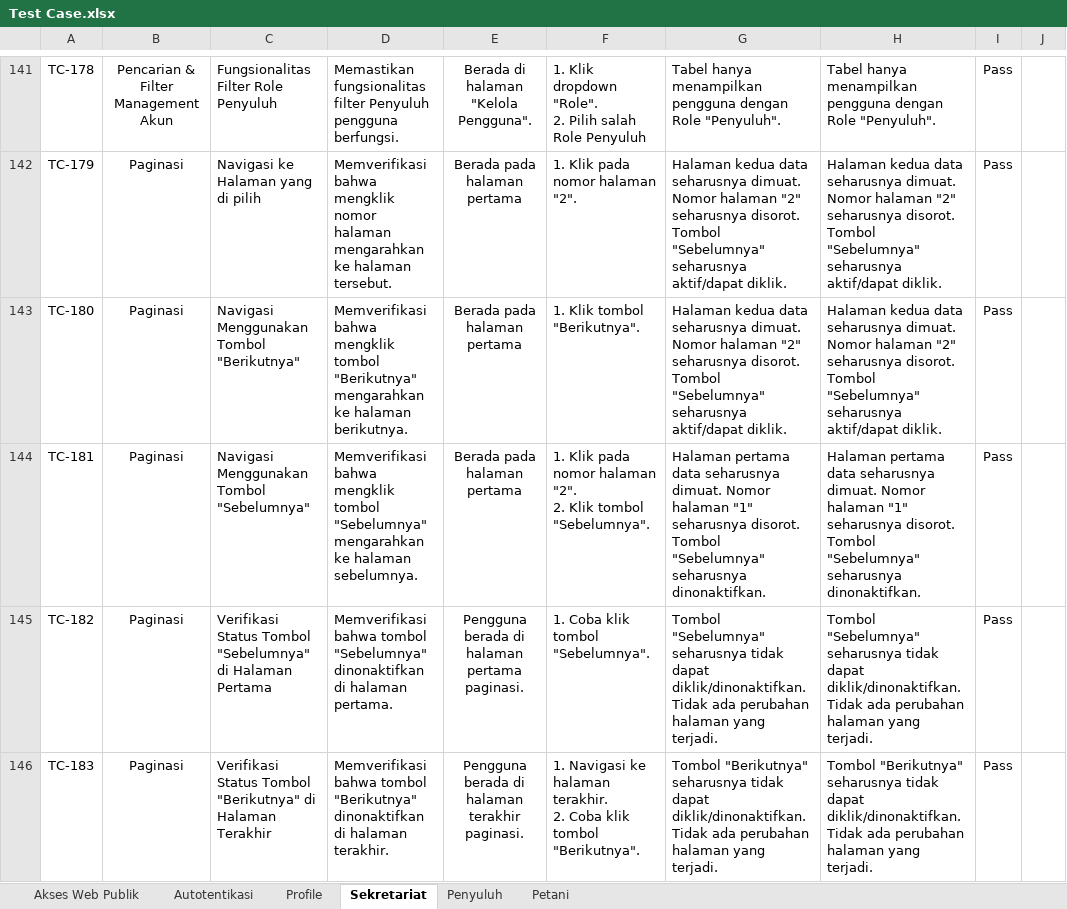
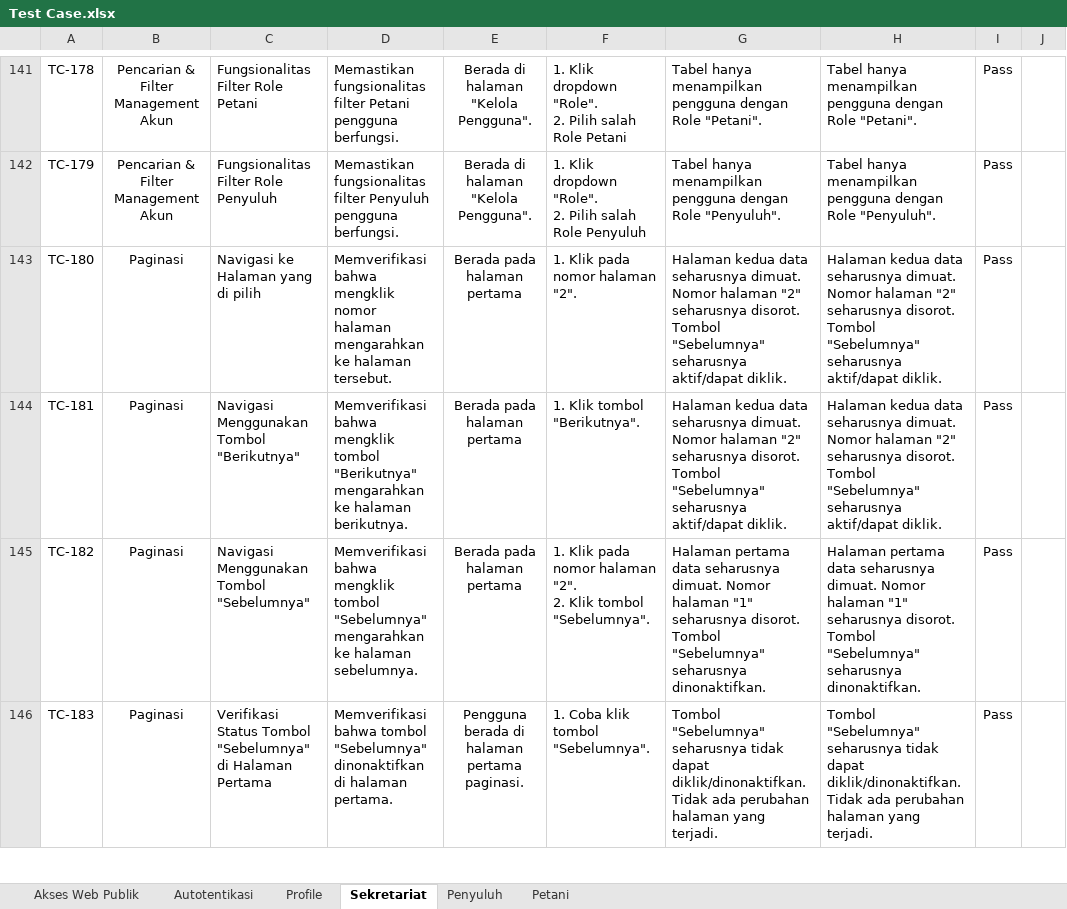
Before and after one commit to Arnora334/QA-Documentation-SIPETAHUT, an Excel workbook: Test Case/Test Case.xlsx, sheet Sekretariat, drawn as a sheet; only a part is shown, gaps mark what is left out; values as stored, in another font and other column widths than the file's, no borders; conditional formats not drawn; ↵ is a line break in a cell; the diff covers the shown part only; the diff names each change by its address in the sheet, - before the commit and + after, or states it on an @@ line.

Commit message:
Update Test Case Penyuluh dan Sekretariat

```diff
--- a/Test Case/Test Case.xlsx (sheet Sekretariat)
+++ b/Test Case/Test Case.xlsx (sheet Sekretariat)
-C141: Fungsionalitas Filter Role Penyuluh
+C141: Fungsionalitas Filter Role Petani
-D141: …fungsionalitas filter Penyuluh pengguna berfungsi.
+D141: …fungsionalitas filter Petani pengguna berfungsi.
-F141: …salah Role Penyuluh
+F141: …salah Role Petani
-G141: …dengan Role "Penyuluh".
+G141: …dengan Role "Petani".
-H141: …dengan Role "Penyuluh".
+H141: …dengan Role "Petani".
-B142: Paginasi
+B142: Pencarian & Filter Management Akun
-C142: Navigasi ke Halaman yang di pilih
+C142: Fungsionalitas Filter Role Penyuluh
-D142: Memverifikasi bahwa mengklik nomor halaman mengarahkan ke halaman tersebut.
+D142: Memastikan fungsionalitas filter Penyuluh pengguna berfungsi.
-E142: Berada pada halaman pertama
+E142: Berada di halaman "Kelola Pengguna".
-F142: 1. Klik pada nomor halaman "2".
+F142: 1. Klik dropdown "Role". ↵ 2. Pilih salah Role Penyuluh
-G142: Halaman kedua data seharusnya dimuat. Nomor halaman "2" seharusnya disorot. Tombol "Sebelumnya" seharusnya aktif/dapat diklik.
+G142: Tabel hanya menampilkan pengguna dengan Role "Penyuluh".
-H142: Halaman kedua data seharusnya dimuat. Nomor halaman "2" seharusnya disorot. Tombol "Sebelumnya" seharusnya aktif/dapat diklik.
+H142: Tabel hanya menampilkan pengguna dengan Role "Penyuluh".
-C143: Navigasi Menggunakan Tombol "Berikutnya"
+C143: Navigasi ke Halaman yang di pilih
-D143: …bahwa mengklik tombol "Berikutnya" mengarahkan ke halaman berikutnya.
+D143: …bahwa mengklik nomor halaman mengarahkan ke halaman tersebut.
-F143: 1. Klik tombol "Berikutnya".
+F143: 1. Klik pada nomor halaman "2".
-C144: Navigasi Menggunakan Tombol "Sebelumnya"
+C144: Navigasi Menggunakan Tombol "Berikutnya"
-D144: …mengklik tombol "Sebelumnya" mengarahkan ke halaman sebelumnya.
+D144: …mengklik tombol "Berikutnya" mengarahkan ke halaman berikutnya.
-F144: 1. Klik pada nomor halaman "2". ↵ 2. Klik tombol "Sebelumnya".
+F144: 1. Klik tombol "Berikutnya".
-G144: Halaman pertama data seharusnya dimuat. Nomor halaman "1" seharusnya disorot. Tombol "Sebelumnya" seharusnya dinonaktifkan.
+G144: Halaman kedua data seharusnya dimuat. Nomor halaman "2" seharusnya disorot. Tombol "Sebelumnya" seharusnya aktif/dapat diklik.
-H144: Halaman pertama data seharusnya dimuat. Nomor halaman "1" seharusnya disorot. Tombol "Sebelumnya" seharusnya dinonaktifkan.
+H144: Halaman kedua data seharusnya dimuat. Nomor halaman "2" seharusnya disorot. Tombol "Sebelumnya" seharusnya aktif/dapat diklik.
-C145: Verifikasi Status Tombol "Sebelumnya" di Halaman Pertama
+C145: Navigasi Menggunakan Tombol "Sebelumnya"
-D145: Memverifikasi bahwa tombol "Sebelumnya" dinonaktifkan di halaman pertama.
+D145: Memverifikasi bahwa mengklik tombol "Sebelumnya" mengarahkan ke halaman sebelumnya.
-E145: Pengguna berada di halaman pertama paginasi.
+E145: Berada pada halaman pertama
-F145: 1. Coba klik tombol "Sebelumnya".
+F145: 1. Klik pada nomor halaman "2". ↵ 2. Klik tombol "Sebelumnya".
-G145: Tombol "Sebelumnya" seharusnya tidak dapat diklik/dinonaktifkan. Tidak ada perubahan halaman yang terjadi.
+G145: Halaman pertama data seharusnya dimuat. Nomor halaman "1" seharusnya disorot. Tombol "Sebelumnya" seharusnya dinonaktifkan.
-H145: Tombol "Sebelumnya" seharusnya tidak dapat diklik/dinonaktifkan. Tidak ada perubahan halaman yang terjadi.
+H145: Halaman pertama data seharusnya dimuat. Nomor halaman "1" seharusnya disorot. Tombol "Sebelumnya" seharusnya dinonaktifkan.
-C146: …Status Tombol "Berikutnya" di Halaman Terakhir
+C146: …Status Tombol "Sebelumnya" di Halaman Pertama
-D146: …bahwa tombol "Berikutnya" dinonaktifkan di halaman terakhir.
+D146: …bahwa tombol "Sebelumnya" dinonaktifkan di halaman pertama.
-E146: Pengguna berada di halaman terakhir paginasi.
+E146: Pengguna berada di halaman pertama paginasi.
-F146: 1. Navigasi ke halaman terakhir. ↵ 2. Coba klik tombol "Berikutnya".
+F146: 1. Coba klik tombol "Sebelumnya".
-G146: Tombol "Berikutnya" seharusnya tidak…
+G146: Tombol "Sebelumnya" seharusnya tidak…
-H146: Tombol "Berikutnya" seharusnya tidak…
+H146: Tombol "Sebelumnya" seharusnya tidak…
```
Also changed, not shown: 5 added rows, 4 removed rows and 454 edited cells elsewhere in this sheet, sheet Penyuluh, sheet Petani.
